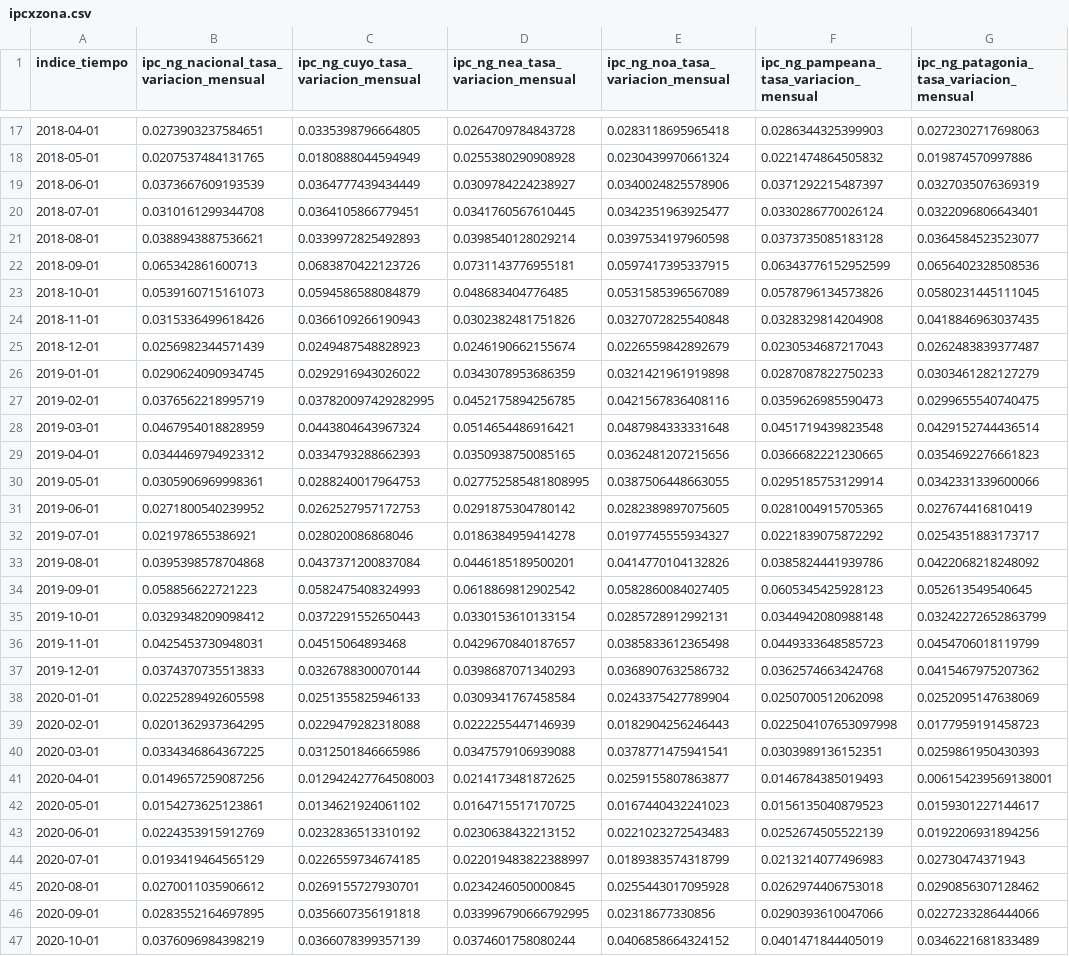
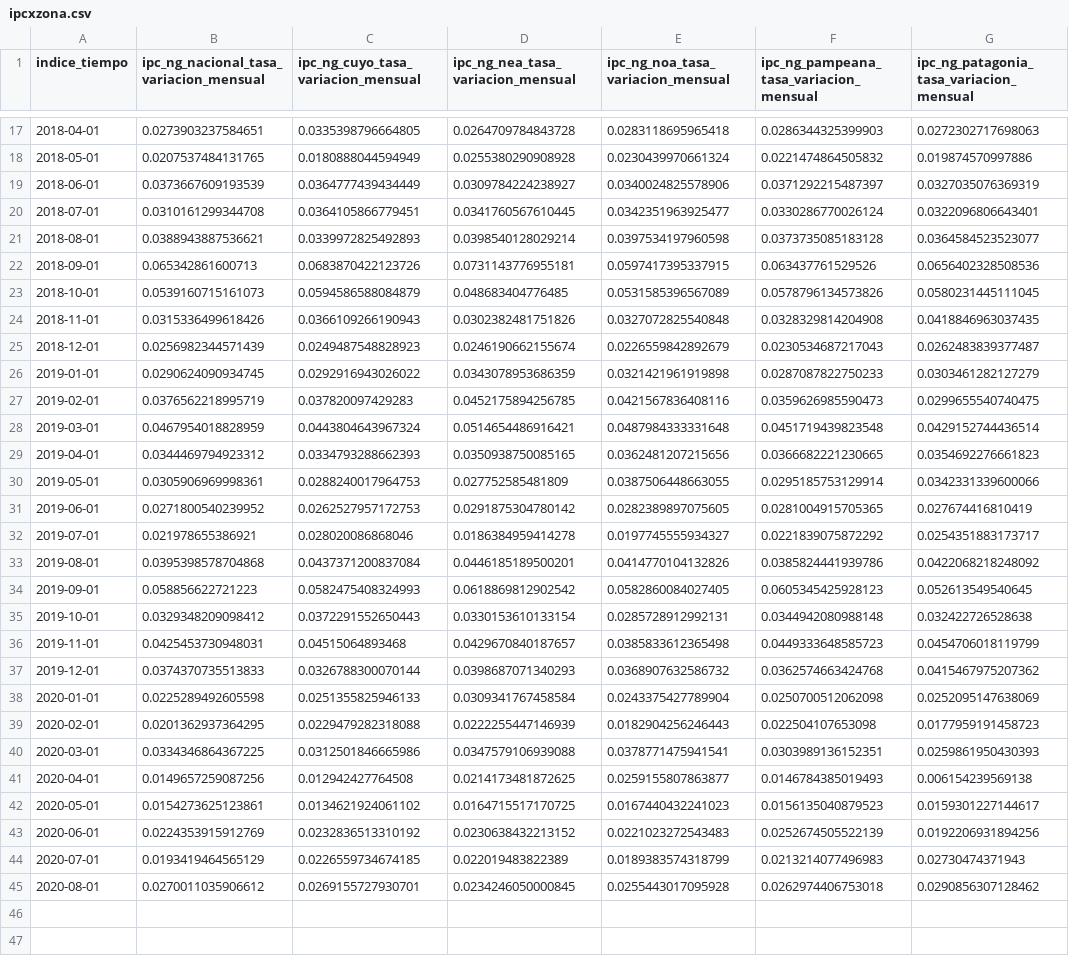
Before and after one commit to fldiaz/indicadores-dash-heroku, a CSV file: datos/ipcxzona.csv, drawn as a sheet; only a part is shown, gaps mark what is left out; the diff covers the shown part only.

```diff
--- a/datos/ipcxzona.csv
+++ b/datos/ipcxzona.csv
@@ -21,3 +21,3 @@ indice_tiempo,ipc_ng_nacional_tasa_variacion_mensual,ipc_ng_cuyo_tasa_variacion_
 2018-08-01,0.0388943887536621,0.0339972825492893,0.0398540128029214,0.0397534197960598,0.0373735085183128,0.0364584523523077
-2018-09-01,0.065342861600713,0.0683870422123726,0.0731143776955181,0.0597417395337915,0.06343776152952599,0.0656402328508536
+2018-09-01,0.065342861600713,0.0683870422123726,0.0731143776955181,0.0597417395337915,0.063437761529526,0.0656402328508536
 2018-10-01,0.0539160715161073,0.0594586588084879,0.048683404776485,0.0531585396567089,0.0578796134573826,0.0580231445111045
@@ -26,6 +26,6 @@ indice_tiempo,ipc_ng_nacional_tasa_variacion_mensual,ipc_ng_cuyo_tasa_variacion_
 2019-01-01,0.0290624090934745,0.0292916943026022,0.0343078953686359,0.0321421961919898,0.0287087822750233,0.0303461282127279
-2019-02-01,0.0376562218995719,0.037820097429282995,0.0452175894256785,0.0421567836408116,0.0359626985590473,0.0299655540740475
+2019-02-01,0.0376562218995719,0.037820097429283,0.0452175894256785,0.0421567836408116,0.0359626985590473,0.0299655540740475
 2019-03-01,0.0467954018828959,0.0443804643967324,0.0514654486916421,0.0487984333331648,0.0451719439823548,0.0429152744436514
 2019-04-01,0.0344469794923312,0.0334793288662393,0.0350938750085165,0.0362481207215656,0.0366682221230665,0.0354692276661823
-2019-05-01,0.0305906969998361,0.0288240017964753,0.027752585481808995,0.0387506448663055,0.0295185753129914,0.0342331339600066
+2019-05-01,0.0305906969998361,0.0288240017964753,0.027752585481809,0.0387506448663055,0.0295185753129914,0.0342331339600066
 2019-06-01,0.0271800540239952,0.0262527957172753,0.0291875304780142,0.0282389897075605,0.0281004915705365,0.027674416810419
@@ -34,3 +34,3 @@ indice_tiempo,ipc_ng_nacional_tasa_variacion_mensual,ipc_ng_cuyo_tasa_variacion_
 2019-09-01,0.058856622721223,0.0582475408324993,0.0618869812902542,0.0582860084027405,0.0605345425928123,0.052613549540645
-2019-10-01,0.0329348209098412,0.0372291552650443,0.0330153610133154,0.0285728912992131,0.0344942080988148,0.03242272652863799
+2019-10-01,0.0329348209098412,0.0372291552650443,0.0330153610133154,0.0285728912992131,0.0344942080988148,0.032422726528638
 2019-11-01,0.0425453730948031,0.04515064893468,0.0429670840187657,0.0385833612365498,0.0449333648585723,0.0454706018119799
@@ -38,10 +38,8 @@ indice_tiempo,ipc_ng_nacional_tasa_variacion_mensual,ipc_ng_cuyo_tasa_variacion_
 2020-01-01,0.0225289492605598,0.0251355825946133,0.0309341767458584,0.0243375427789904,0.0250700512062098,0.0252095147638069
-2020-02-01,0.0201362937364295,0.0229479282318088,0.0222255447146939,0.0182904256246443,0.022504107653097998,0.0177959191458723
+2020-02-01,0.0201362937364295,0.0229479282318088,0.0222255447146939,0.0182904256246443,0.022504107653098,0.0177959191458723
 2020-03-01,0.0334346864367225,0.0312501846665986,0.0347579106939088,0.0378771475941541,0.0303989136152351,0.0259861950430393
-2020-04-01,0.0149657259087256,0.012942427764508003,0.0214173481872625,0.0259155807863877,0.0146784385019493,0.006154239569138001
+2020-04-01,0.0149657259087256,0.012942427764508,0.0214173481872625,0.0259155807863877,0.0146784385019493,0.006154239569138
 2020-05-01,0.0154273625123861,0.0134621924061102,0.0164715517170725,0.0167440432241023,0.0156135040879523,0.0159301227144617
 2020-06-01,0.0224353915912769,0.0232836513310192,0.0230638432213152,0.0221023272543483,0.0252674505522139,0.0192206931894256
-2020-07-01,0.0193419464565129,0.0226559734674185,0.022019483822388997,0.0189383574318799,0.0213214077496983,0.02730474371943
+2020-07-01,0.0193419464565129,0.0226559734674185,0.022019483822389,0.0189383574318799,0.0213214077496983,0.02730474371943
 2020-08-01,0.0270011035906612,0.0269155727930701,0.0234246050000845,0.0255443017095928,0.0262974406753018,0.0290856307128462
-2020-09-01,0.0283552164697895,0.0356607356191818,0.033996790666792995,0.02318677330856,0.0290393610047066,0.0227233286444066
-2020-10-01,0.0376096984398219,0.0366078399357139,0.0374601758080244,0.0406858664324152,0.0401471844405019,0.0346221681833489
```
Also changed, not shown: 2 edited cells elsewhere in this file, datos/asalariados.csv, datos/cantdeasalariados.csv, 22 other files.
